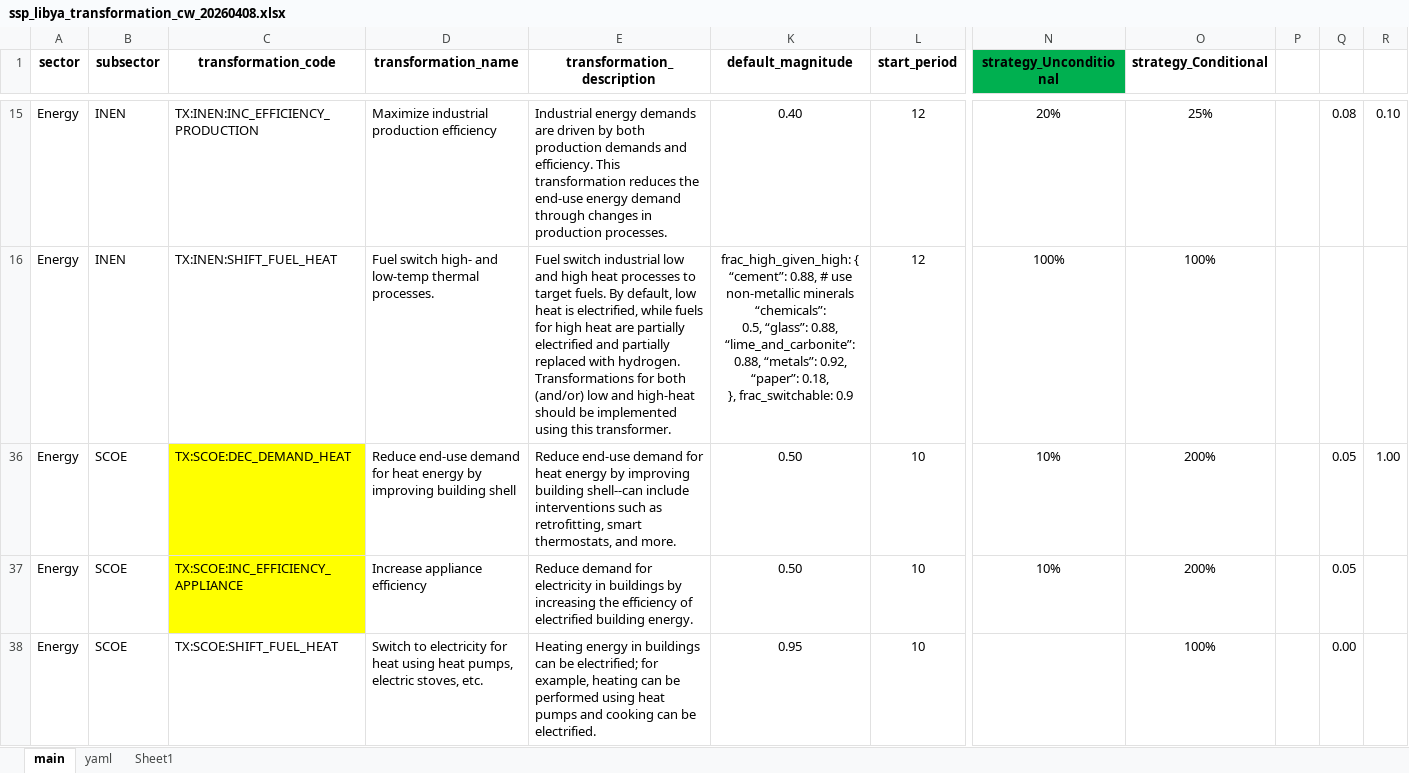
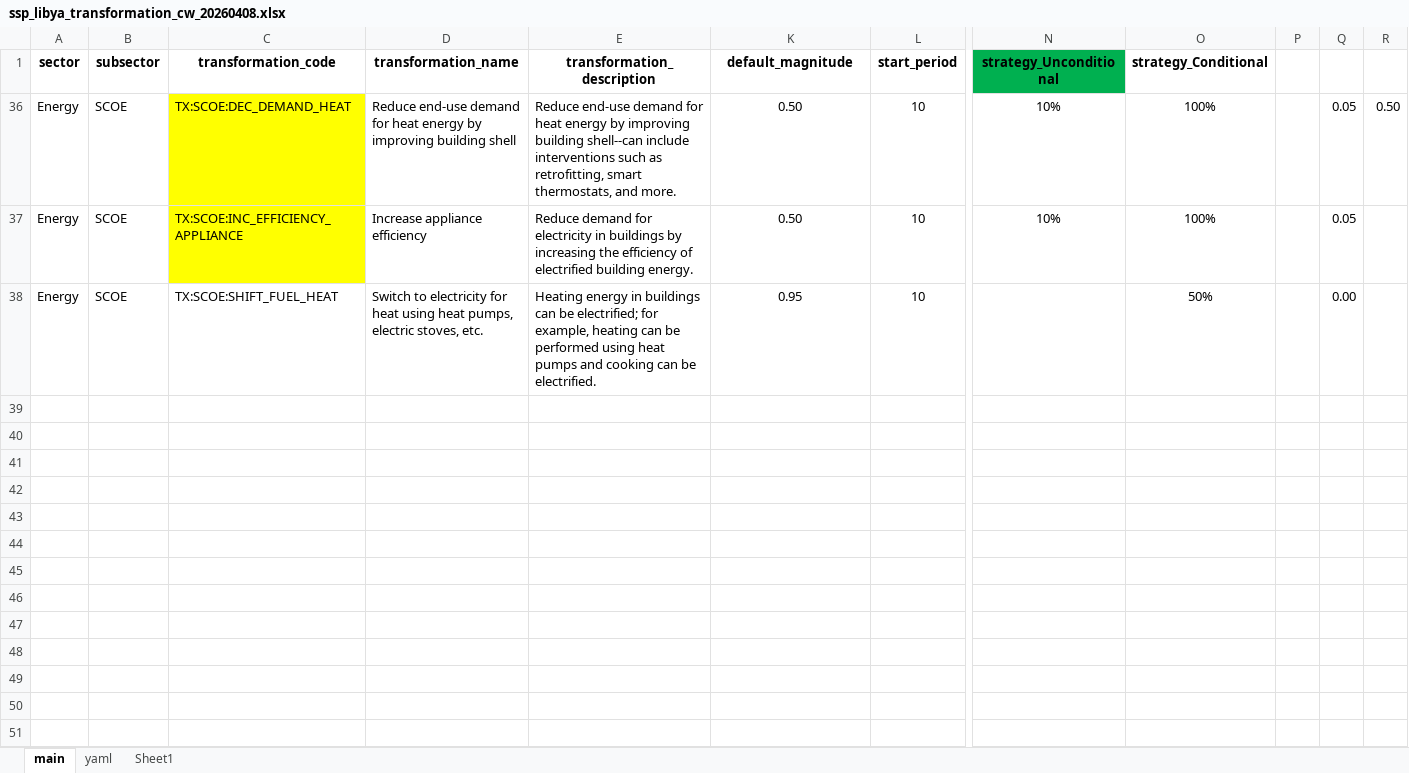
Before and after one commit to sisepuede-framework/ssp_libya, an Excel workbook: ssp_modeling/scenario_mapping/ssp_libya_transformation_cw_20260408.xlsx, sheet main, drawn as a sheet; only a part is shown, gaps mark what is left out; values as stored, in another font and other column widths than the file's, no borders; conditional formats not drawn; rows hold the shown columns only; ↵ is a line break in a cell; the diff covers the shown part only; the diff names each change by its address in the sheet, - before the commit and + after, or states it on an @@ line.

Commit message:
update entc target

```diff
--- a/ssp_modeling/scenario_mapping/ssp_libya_transformation_cw_20260408.xlsx (sheet main)
+++ b/ssp_modeling/scenario_mapping/ssp_libya_transformation_cw_20260408.xlsx (sheet main)
@@ row 15 hidden: Energy | INEN | TX:INEN:INC_EFFICIENCY_PRODUCTION | Maximize industrial production efficiency | Industrial energy demands are driven by both production demands and efficiency. This transformation reduces the end-use energy demand through changes in production processes. | 0.40 | 12 | 20% | 25% |  | 0.08 | 0.10 @@
@@ row 16 hidden: Energy | INEN | TX:INEN:SHIFT_FUEL_HEAT | Fuel switch high- and low-temp thermal processes. | Fuel switch industrial low and high heat processes to target fuels. By default, low heat is electrified, while fuels for high heat are partially electrified and partially replaced with hydrogen. Transformations for both (and/or) low and high-heat should be implemented using this transformer. | frac_high_given_high: { ↵ “cement”: 0.88, # use non-metallic minerals “chemicals”: ↵ 0.5, “glass”: 0.88, “lime_and_carbonite”: 0.88, “metals”: 0.92, ↵ “paper”: 0.18, ↵ }, frac_switchable: 0.9 | 12 | 100% | 100% @@
-O36:O37 (strategy_Conditional): 200%
+O36:O37 (strategy_Conditional): 100%
-R36: 1.00
+R36: 0.50
-O38 (strategy_Conditional): 100%
+O38 (strategy_Conditional): 50%
```
Also changed, not shown: 1 removed row and 3 hidden or unhidden rows elsewhere in this sheet, hidden cells, 13 other files.
